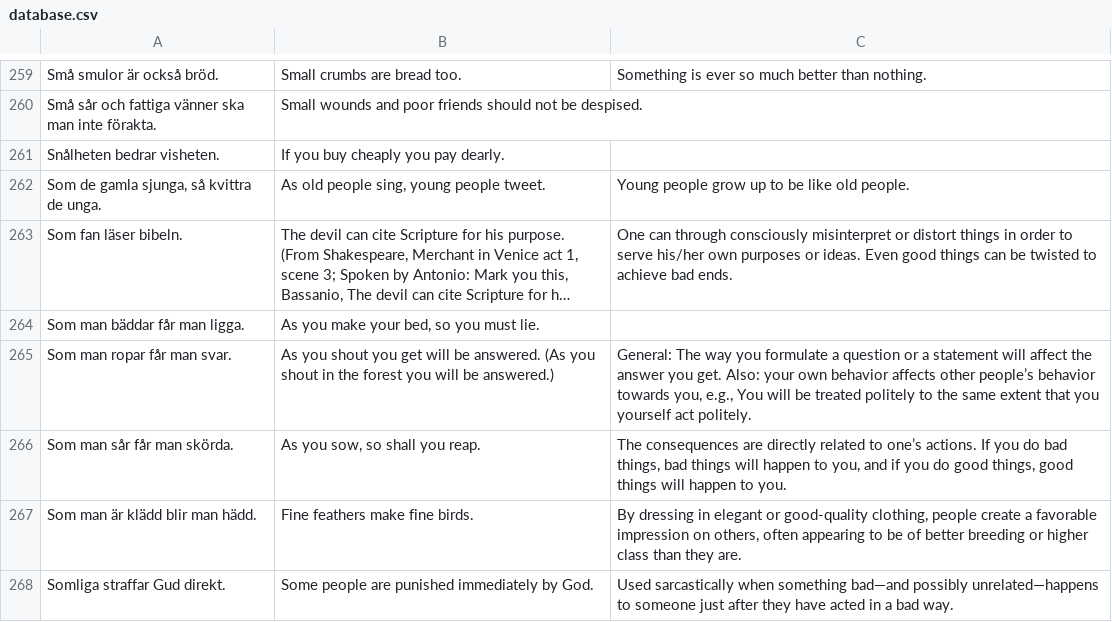
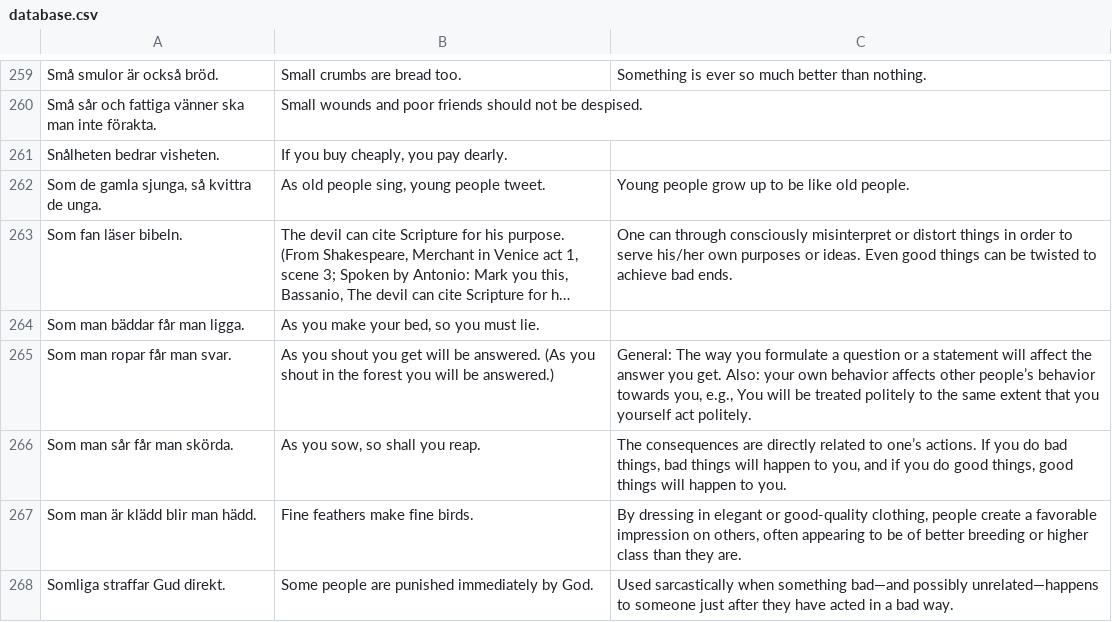
Before and after one commit to svenskan/database, a CSV file: proverbs/database.csv, drawn as a sheet; only a part is shown, gaps mark what is left out; long unchanged cells end in ….

Commit message:
Update the database

```diff
--- a/proverbs/database.csv
+++ b/proverbs/database.csv
@@ -260,3 +260,3 @@ Små smulor är också bröd.,Small crumbs are bread too.,Something is ever so m
 Små sår och fattiga vänner ska man inte förakta.,Small wounds and poor friends should not be despised.,
-Snålheten bedrar visheten.,If you buy cheaply you pay dearly.,
+Snålheten bedrar visheten.,"If you buy cheaply, you pay dearly.",
 "Som de gamla sjunga, så kvittra de unga.","As old people sing, young people tweet.",Young people grow up to be like old people.
```
Also changed, not shown: 1 other file.
